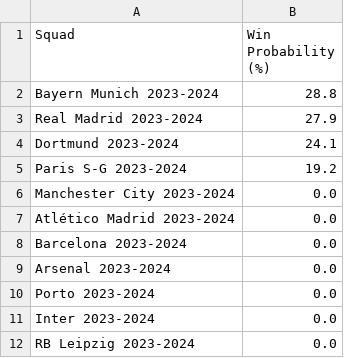
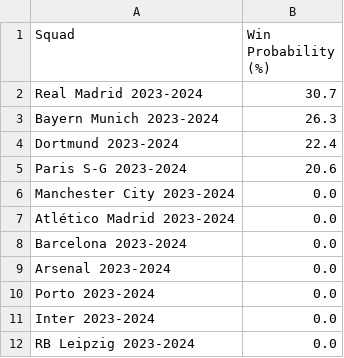
Before and after one commit to rnoguer22/Cluster_Champion, a CSV file: UEFA_Predictions/csv/Monte_Carlo_Winner.csv, drawn as a sheet; only a part is shown.

```diff
--- a/UEFA_Predictions/csv/Monte_Carlo_Winner.csv
+++ b/UEFA_Predictions/csv/Monte_Carlo_Winner.csv
@@ -1,6 +1,6 @@
 Squad,Win Probability (%)
-Bayern Munich 2023-2024,28.8
-Real Madrid 2023-2024,27.9
-Dortmund 2023-2024,24.1
-Paris S-G 2023-2024,19.2
+Real Madrid 2023-2024,30.7
+Bayern Munich 2023-2024,26.3
+Dortmund 2023-2024,22.4
+Paris S-G 2023-2024,20.6
 Manchester City 2023-2024,0.0
```
Also changed, not shown: 1 other file.
